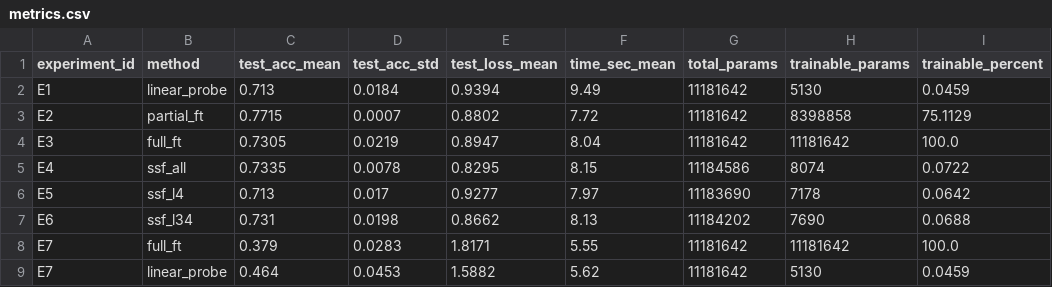
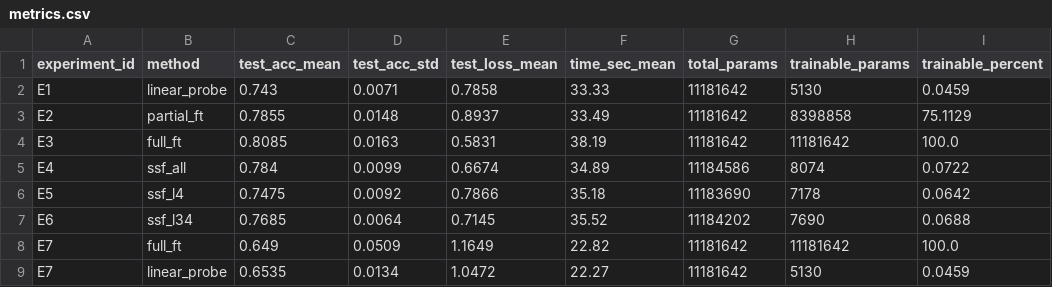
Before and after one commit to zhaoxingze/-, a CSV file: results/metrics.csv, drawn as a sheet; only a part is shown; the diff covers the shown part only.

```diff
--- a/results/metrics.csv
+++ b/results/metrics.csv
@@ -1,9 +1,9 @@
 experiment_id,method,test_acc_mean,test_acc_std,test_loss_mean,time_sec_mean,total_params,trainable_params,trainable_percent
-E1,linear_probe,0.713,0.0184,0.9394,9.49,11181642,5130,0.0459
-E2,partial_ft,0.7715,0.0007,0.8802,7.72,11181642,8398858,75.1129
-E3,full_ft,0.7305,0.0219,0.8947,8.04,11181642,11181642,100.0
-E4,ssf_all,0.7335,0.0078,0.8295,8.15,11184586,8074,0.0722
-E5,ssf_l4,0.713,0.017,0.9277,7.97,11183690,7178,0.0642
-E6,ssf_l34,0.731,0.0198,0.8662,8.13,11184202,7690,0.0688
-E7,full_ft,0.379,0.0283,1.8171,5.55,11181642,11181642,100.0
-E7,linear_probe,0.464,0.0453,1.5882,5.62,11181642,5130,0.0459
+E1,linear_probe,0.743,0.0071,0.7858,33.33,11181642,5130,0.0459
+E2,partial_ft,0.7855,0.0148,0.8937,33.49,11181642,8398858,75.1129
+E3,full_ft,0.8085,0.0163,0.5831,38.19,11181642,11181642,100.0
+E4,ssf_all,0.784,0.0099,0.6674,34.89,11184586,8074,0.0722
+E5,ssf_l4,0.7475,0.0092,0.7866,35.18,11183690,7178,0.0642
+E6,ssf_l34,0.7685,0.0064,0.7145,35.52,11184202,7690,0.0688
+E7,full_ft,0.649,0.0509,1.1649,22.82,11181642,11181642,100.0
+E7,linear_probe,0.6535,0.0134,1.0472,22.27,11181642,5130,0.0459
```
Also changed, not shown: 32 edited cells elsewhere in this file, results/seed_results.csv, 29 other files.
